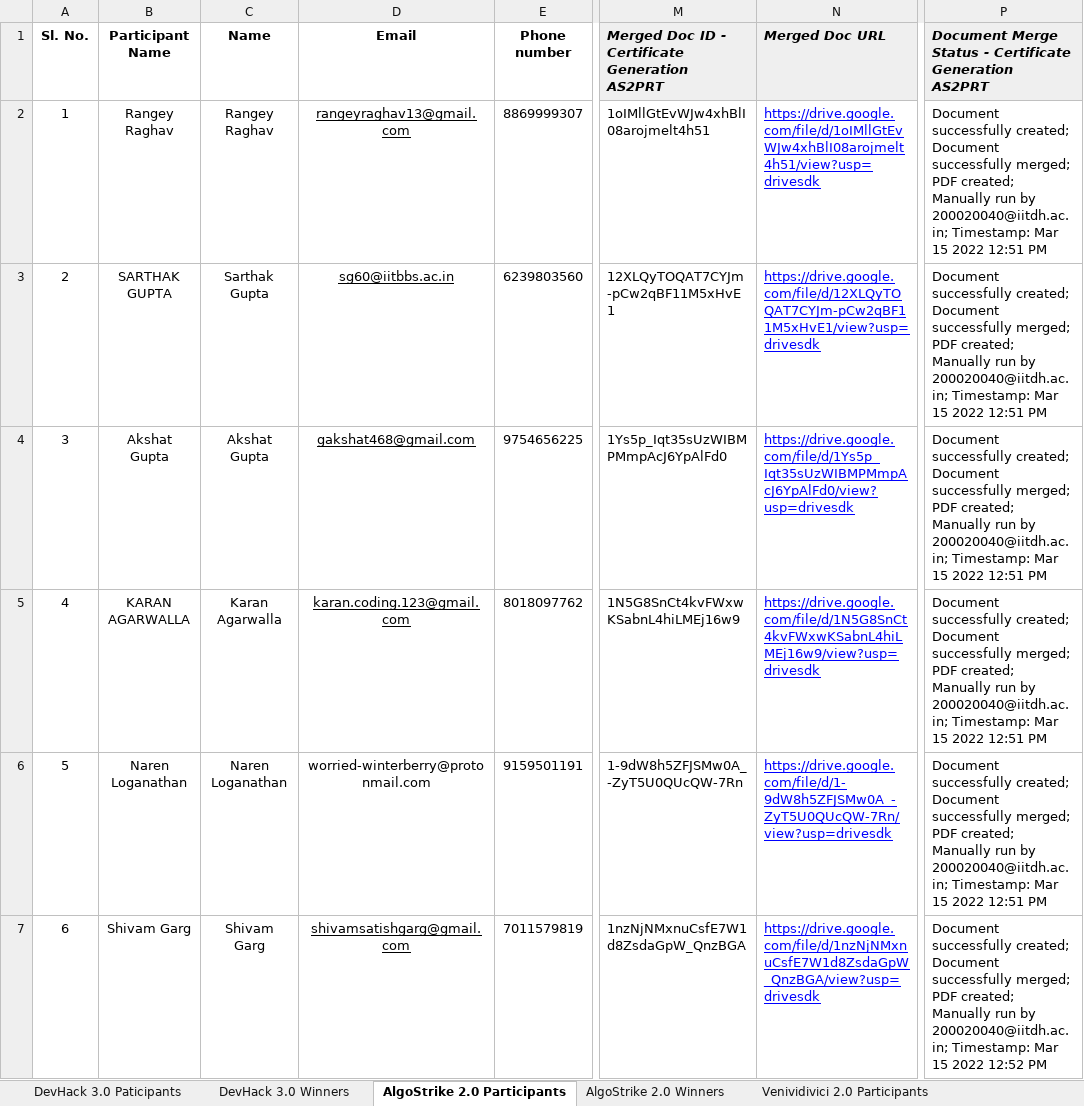
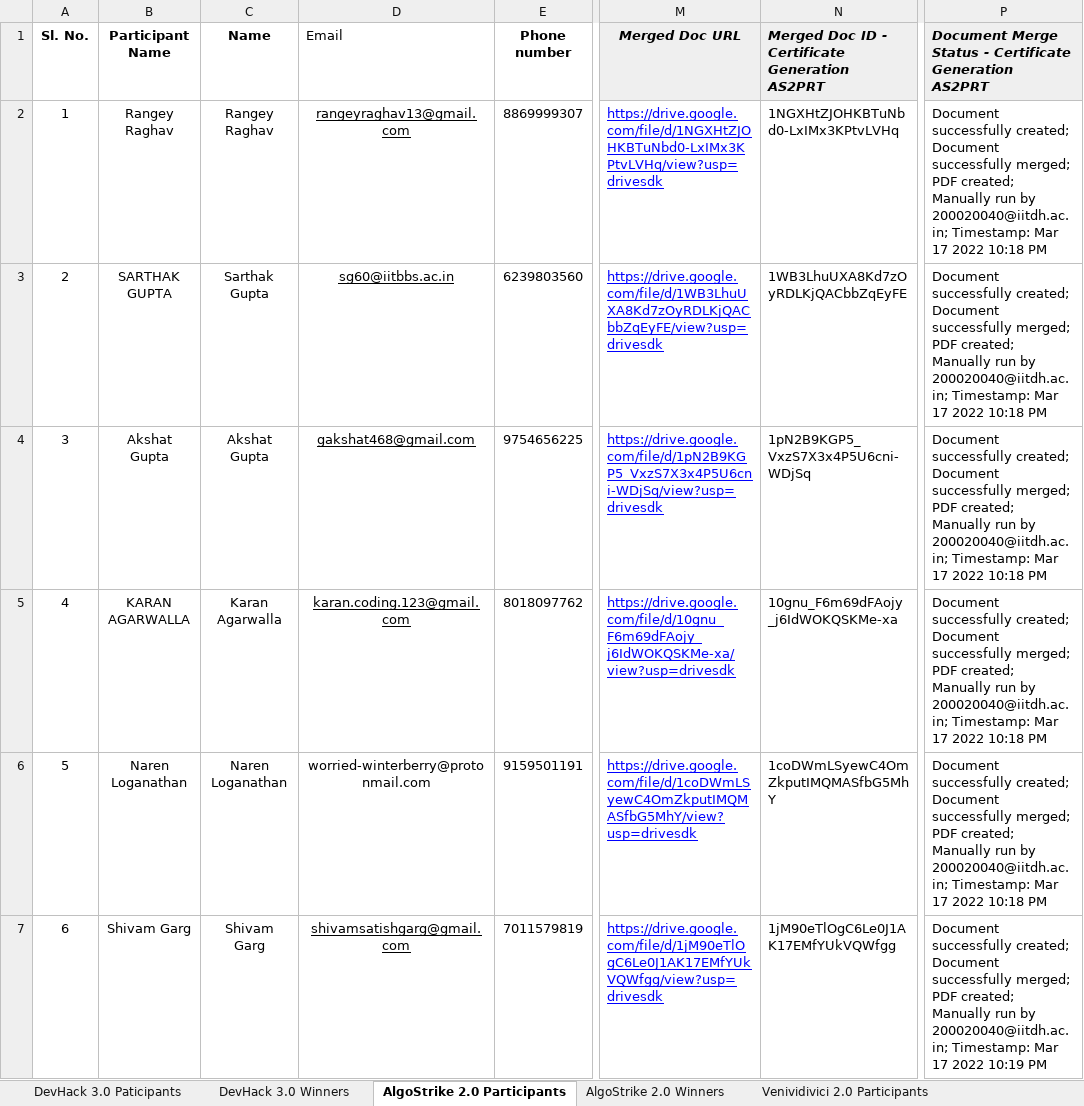
Before and after one commit to oss2019/parsec_react_app, an Excel workbook: src/server/src/controllers/PARSEC_Contestants.xlsx, sheet AlgoStrike 2.0 Participants, drawn as a sheet; only a part is shown, gaps mark what is left out; values as stored, in another font and other column widths than the file's, no borders; charts and pictures not drawn; removed rows and columns are numbered as before the commit, all else as after; the diff covers the shown part only; the diff names each change by its address in the sheet, - before the commit and + after, or states it on an @@ line.

Commit message:
Fixed Certificate Issues

```diff
--- a/src/server/src/controllers/PARSEC_Contestants.xlsx (sheet AlgoStrike 2.0 Participants)
+++ b/src/server/src/controllers/PARSEC_Contestants.xlsx (sheet AlgoStrike 2.0 Participants)
-column M, rows 1-7: Merged Doc ID - Certificate Generation AS2PRT | 1oIMllGtEvWJw4xhBlI08arojmelt4h51 | 12XLQyTOQAT7CYJm-pCw2qBF11M5xHvE1 | 1Ys5p_Iqt35sUzWIBMPMmpAcJ6YpAlFd0 | 1N5G8SnCt4kvFWxwKSabnL4hiLMEj16w9 | 1-9dW8h5ZFJSMw0A_-ZyT5U0QUcQW-7Rn | 1nzNjNMxnuCsfE7W1d8ZsdaGpW_QnzBGA
+column N, rows 1-7: Merged Doc ID - Certificate Generation AS2PRT | 1NGXHtZJOHKBTuNbd0-LxIMx3KPtvLVHq | 1WB3LhuUXA8Kd7zOyRDLKjQACbbZqEyFE | 1pN2B9KGP5_VxzS7X3x4P5U6cni-WDjSq | 10gnu_F6m69dFAojy_j6IdWOKQSKMe-xa | 1coDWmLSyewC4OmZkputIMQMASfbG5MhY | 1jM90eTlOgC6Le0J1AK17EMfYUkVQWfgg
@@ D1 bold: on → off, alignment: center → left @@
-M1 alignment: left
+M1 alignment: center
-M2 (Merged Doc URL): https://drive.google.com/file/d/1oIMllGtEvWJw4xhBlI08arojmelt4h51/view?usp=drivesdk
+M2 (Merged Doc URL): https://drive.google.com/file/d/1NGXHtZJOHKBTuNbd0-LxIMx3KPtvLVHq/view?usp=drivesdk
-P2:P6: …Timestamp: Mar 15 2022 12:51 PM
+P2:P6: …Timestamp: Mar 17 2022 10:18 PM
-M3 (Merged Doc URL): https://drive.google.com/file/d/12XLQyTOQAT7CYJm-pCw2qBF11M5xHvE1/view?usp=drivesdk
+M3 (Merged Doc URL): https://drive.google.com/file/d/1WB3LhuUXA8Kd7zOyRDLKjQACbbZqEyFE/view?usp=drivesdk
-M4 (Merged Doc URL): https://drive.google.com/file/d/1Ys5p_Iqt35sUzWIBMPMmpAcJ6YpAlFd0/view?usp=drivesdk
+M4 (Merged Doc URL): https://drive.google.com/file/d/1pN2B9KGP5_VxzS7X3x4P5U6cni-WDjSq/view?usp=drivesdk
-M5 (Merged Doc URL): https://drive.google.com/file/d/1N5G8SnCt4kvFWxwKSabnL4hiLMEj16w9/view?usp=drivesdk
+M5 (Merged Doc URL): https://drive.google.com/file/d/10gnu_F6m69dFAojy_j6IdWOKQSKMe-xa/view?usp=drivesdk
-M6 (Merged Doc URL): https://drive.google.com/file/d/1-9dW8h5ZFJSMw0A_-ZyT5U0QUcQW-7Rn/view?usp=drivesdk
+M6 (Merged Doc URL): https://drive.google.com/file/d/1coDWmLSyewC4OmZkputIMQMASfbG5MhY/view?usp=drivesdk
-M7 (Merged Doc URL): https://drive.google.com/file/d/1nzNjNMxnuCsfE7W1d8ZsdaGpW_QnzBGA/view?usp=drivesdk
+M7 (Merged Doc URL): https://drive.google.com/file/d/1jM90eTlOgC6Le0J1AK17EMfYUkVQWfgg/view?usp=drivesdk
-P7: …Timestamp: Mar 15 2022 12:52 PM
+P7: …Timestamp: Mar 17 2022 10:19 PM
```
Also changed, not shown: 306 edited cells elsewhere in this sheet, sheet TechnoQuiz Participants, sheet GuardAIns Participants, sheet Venividivici 2.0 Participants, sheet Ascensus Participants, sheet Designo Participants, sheet DevHack 3.0 Paticipants, 8 more sheets, formulas that keep their value, charts or pictures, 2 other files.
